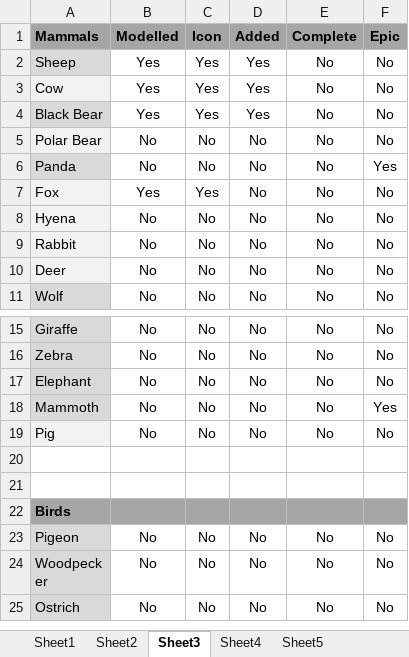
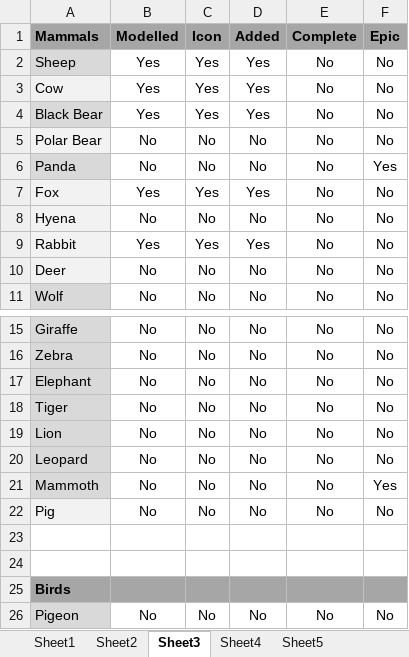
Before and after one commit to alasdairhendry/god-game, an Excel workbook: Resources/Documents/Spread.xlsx, sheet Sheet3, drawn as a sheet; only a part is shown, gaps mark what is left out; the shorter side is filled out with more unchanged rows; values as stored, in another font and other column widths than the file's, no borders; conditional formats not drawn; the diff names each change by its address in the sheet, - before the commit and + after, or states it on an @@ line.

Commit message:
Added Animals to Spreadsheet

```diff
--- a/Resources/Documents/Spread.xlsx (sheet Sheet3)
+++ b/Resources/Documents/Spread.xlsx (sheet Sheet3)
-D7 (Added): No
+D7 (Added): Yes
-B9 (Modelled): No
+B9 (Modelled): Yes
-C9 (Icon): No
+C9 (Icon): Yes
-D9 (Added): No
+D9 (Added): Yes
+row 18: Tiger | No | No | No | No | No
+row 19: Lion | No | No | No | No | No
+row 20: Leopard | No | No | No | No | No
```
